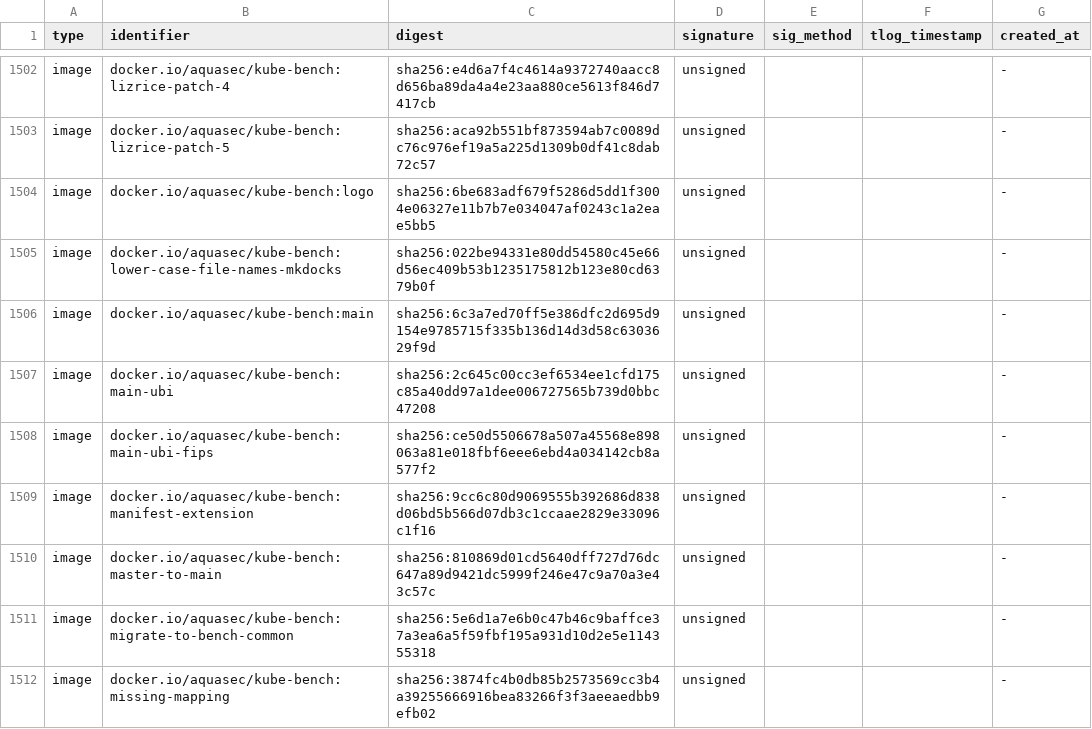
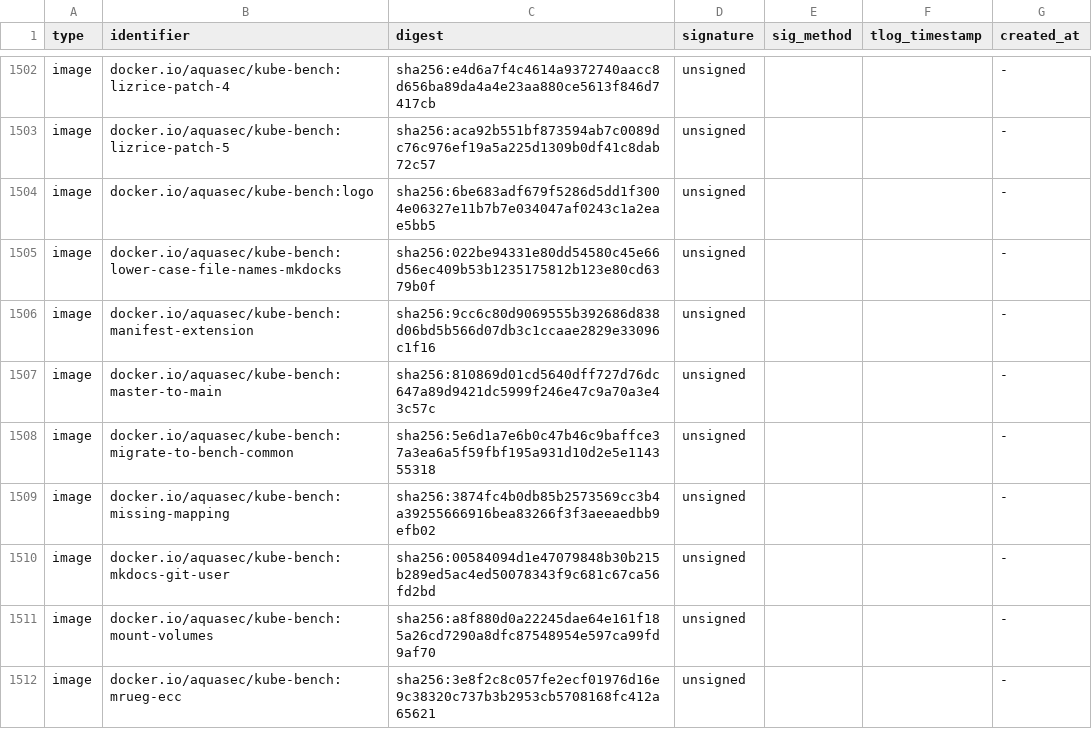
Before and after one commit to knqyf263/aqua-checksums, a TSV file: state/kube-bench.tsv, drawn as a sheet; only a part is shown, gaps mark what is left out; the shorter side is filled out with more unchanged rows; the diff names each change by its address in the sheet, - before the commit and + after, or states it on an @@ line.

```diff
--- a/state/kube-bench.tsv
+++ b/state/kube-bench.tsv
-row 1506: image | docker.io/aquasec/kube-bench:main | sha256:6c3a7ed70ff5e386dfc2d695d9154e9785715f335b136d14d3d58c6303629f9d | unsigned |  |  | -
-row 1507: image | docker.io/aquasec/kube-bench:main-ubi | sha256:2c645c00cc3ef6534ee1cfd175c85a40dd97a1dee006727565b739d0bbc47208 | unsigned |  |  | -
-row 1508: image | docker.io/aquasec/kube-bench:main-ubi-fips | sha256:ce50d5506678a507a45568e898063a81e018fbf6eee6ebd4a034142cb8a577f2 | unsigned |  |  | -
```
Also changed, not shown: state/trivy-operator.tsv, 1 other file.
